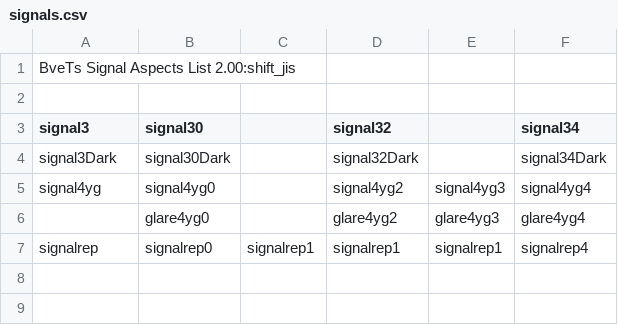
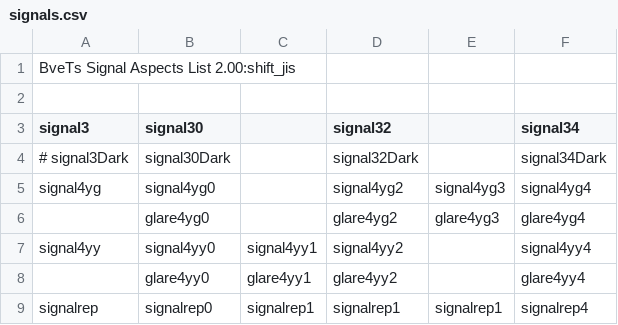
Before and after one commit to p4ken/sj-map, a CSV file: signal/signals.csv, drawn as a sheet.

```diff
--- a/signal/signals.csv
+++ b/signal/signals.csv
@@ -3,5 +3,7 @@ BveTs Signal Aspects List 2.00:shift_jis
 signal3,signal30,,signal32,,signal34
-signal3Dark,signal30Dark,,signal32Dark,,signal34Dark
+# signal3Dark,signal30Dark,,signal32Dark,,signal34Dark
 signal4yg,signal4yg0,,signal4yg2,signal4yg3,signal4yg4
 ,glare4yg0,,glare4yg2,glare4yg3,glare4yg4
+signal4yy,signal4yy0,signal4yy1,signal4yy2,,signal4yy4
+,glare4yy0,glare4yy1,glare4yy2,,glare4yy4
 signalrep,signalrep0,signalrep1,signalrep1,signalrep1,signalrep4
```
Also changed, not shown: landscape/structures.csv, stations.csv, 1 other file.
